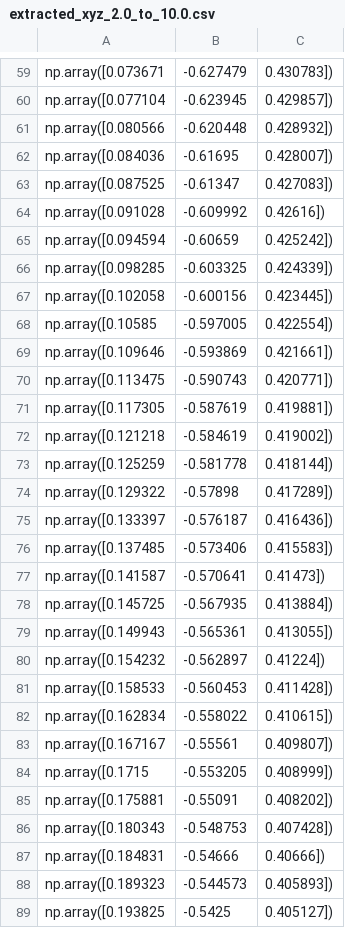
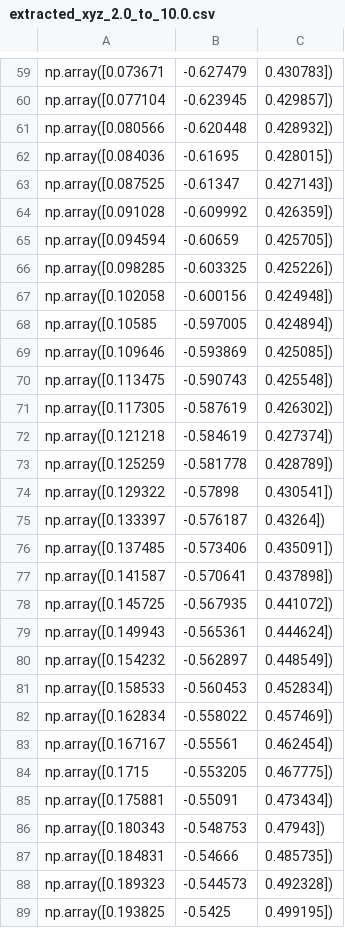
Before and after one commit to HaMaAHYa/RE-LAB-Final-Project, a CSV file: Trajectory_Designer/extracted_xyz_2.0_to_10.0.csv, drawn as a sheet; only a part is shown, gaps mark what is left out; the diff covers the shown part only.

Commit message:
Add Full Trajectory without any EF Orientated

```diff
--- a/Trajectory_Designer/extracted_xyz_2.0_to_10.0.csv
+++ b/Trajectory_Designer/extracted_xyz_2.0_to_10.0.csv
@@ -61,29 +61,29 @@ np.array([0.077104, -0.623945, 0.429857]),
 np.array([0.080566, -0.620448, 0.428932]),
-np.array([0.084036, -0.61695, 0.428007]),
-np.array([0.087525, -0.61347, 0.427083]),
-np.array([0.091028, -0.609992, 0.42616]),
-np.array([0.094594, -0.60659, 0.425242]),
-np.array([0.098285, -0.603325, 0.424339]),
-np.array([0.102058, -0.600156, 0.423445]),
-np.array([0.10585, -0.597005, 0.422554]),
-np.array([0.109646, -0.593869, 0.421661]),
-np.array([0.113475, -0.590743, 0.420771]),
-np.array([0.117305, -0.587619, 0.419881]),
-np.array([0.121218, -0.584619, 0.419002]),
-np.array([0.125259, -0.581778, 0.418144]),
-np.array([0.129322, -0.57898, 0.417289]),
-np.array([0.133397, -0.576187, 0.416436]),
-np.array([0.137485, -0.573406, 0.415583]),
-np.array([0.141587, -0.570641, 0.41473]),
-np.array([0.145725, -0.567935, 0.413884]),
-np.array([0.149943, -0.565361, 0.413055]),
-np.array([0.154232, -0.562897, 0.41224]),
-np.array([0.158533, -0.560453, 0.411428]),
-np.array([0.162834, -0.558022, 0.410615]),
-np.array([0.167167, -0.55561, 0.409807]),
-np.array([0.1715, -0.553205, 0.408999]),
-np.array([0.175881, -0.55091, 0.408202]),
-np.array([0.180343, -0.548753, 0.407428]),
-np.array([0.184831, -0.54666, 0.40666]),
-np.array([0.189323, -0.544573, 0.405893]),
-np.array([0.193825, -0.5425, 0.405127]),
+np.array([0.084036, -0.61695, 0.428015]),
+np.array([0.087525, -0.61347, 0.427143]),
+np.array([0.091028, -0.609992, 0.426359]),
+np.array([0.094594, -0.60659, 0.425705]),
+np.array([0.098285, -0.603325, 0.425226]),
+np.array([0.102058, -0.600156, 0.424948]),
+np.array([0.10585, -0.597005, 0.424894]),
+np.array([0.109646, -0.593869, 0.425085]),
+np.array([0.113475, -0.590743, 0.425548]),
+np.array([0.117305, -0.587619, 0.426302]),
+np.array([0.121218, -0.584619, 0.427374]),
+np.array([0.125259, -0.581778, 0.428789]),
+np.array([0.129322, -0.57898, 0.430541]),
+np.array([0.133397, -0.576187, 0.43264]),
+np.array([0.137485, -0.573406, 0.435091]),
+np.array([0.141587, -0.570641, 0.437898]),
+np.array([0.145725, -0.567935, 0.441072]),
+np.array([0.149943, -0.565361, 0.444624]),
+np.array([0.154232, -0.562897, 0.448549]),
+np.array([0.158533, -0.560453, 0.452834]),
+np.array([0.162834, -0.558022, 0.457469]),
+np.array([0.167167, -0.55561, 0.462454]),
+np.array([0.1715, -0.553205, 0.467775]),
+np.array([0.175881, -0.55091, 0.473434]),
+np.array([0.180343, -0.548753, 0.47943]),
+np.array([0.184831, -0.54666, 0.485735]),
+np.array([0.189323, -0.544573, 0.492328]),
+np.array([0.193825, -0.5425, 0.499195]),
```
Also changed, not shown: 72 edited cells elsewhere in this file, 5 other files.
